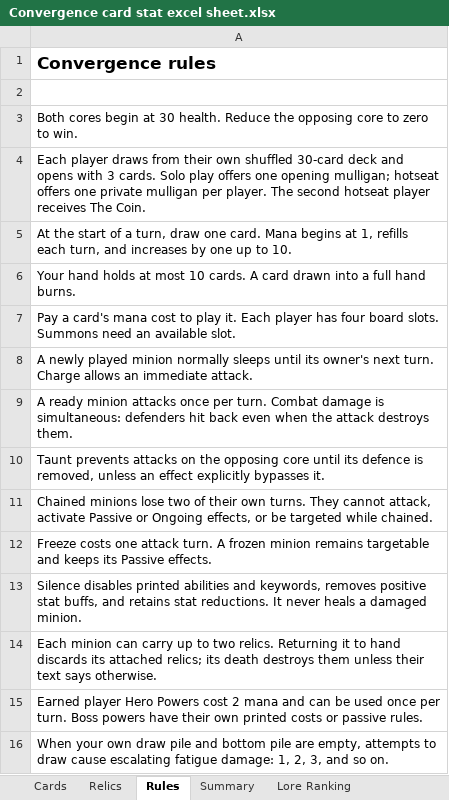
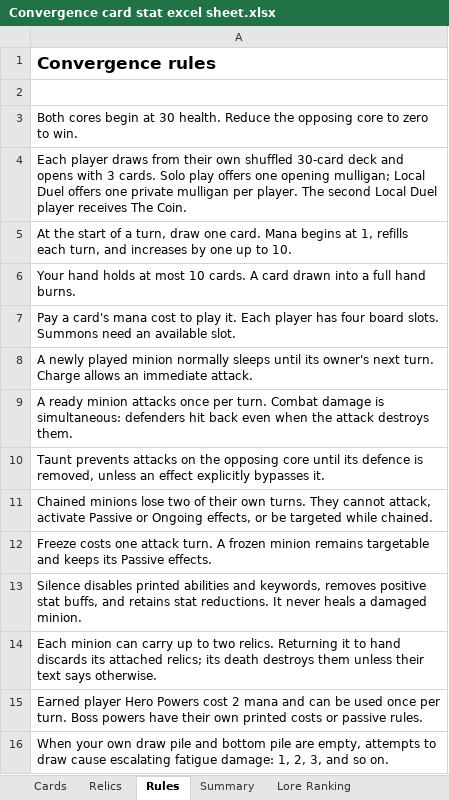
Before and after one commit to Ross-ai-lab/convergence-card-game, an Excel workbook: materials/Convergence card stat excel sheet.xlsx, sheet Rules, drawn as a sheet; values as stored, in another font and other column widths than the file's, no borders; the diff names each change by its address in the sheet, - before the commit and + after, or states it on an @@ line.

```diff
--- a/materials/Convergence card stat excel sheet.xlsx (sheet Rules)
+++ b/materials/Convergence card stat excel sheet.xlsx (sheet Rules)
-A4: …opening mulligan; hotseat offers one private mulligan per player. The second hotseat player receives…
+A4: …opening mulligan; Local Duel offers one private mulligan per player. The second Local Duel player receives…
```
Also changed, not shown: sheet Cards, sheet Relics, 46 other files.
